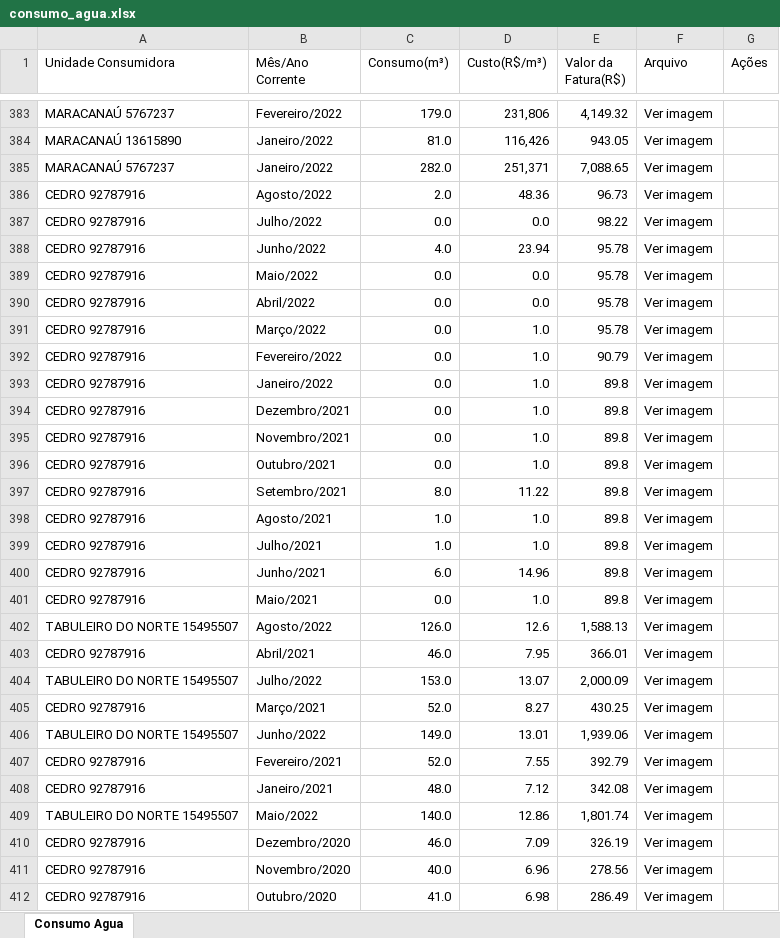
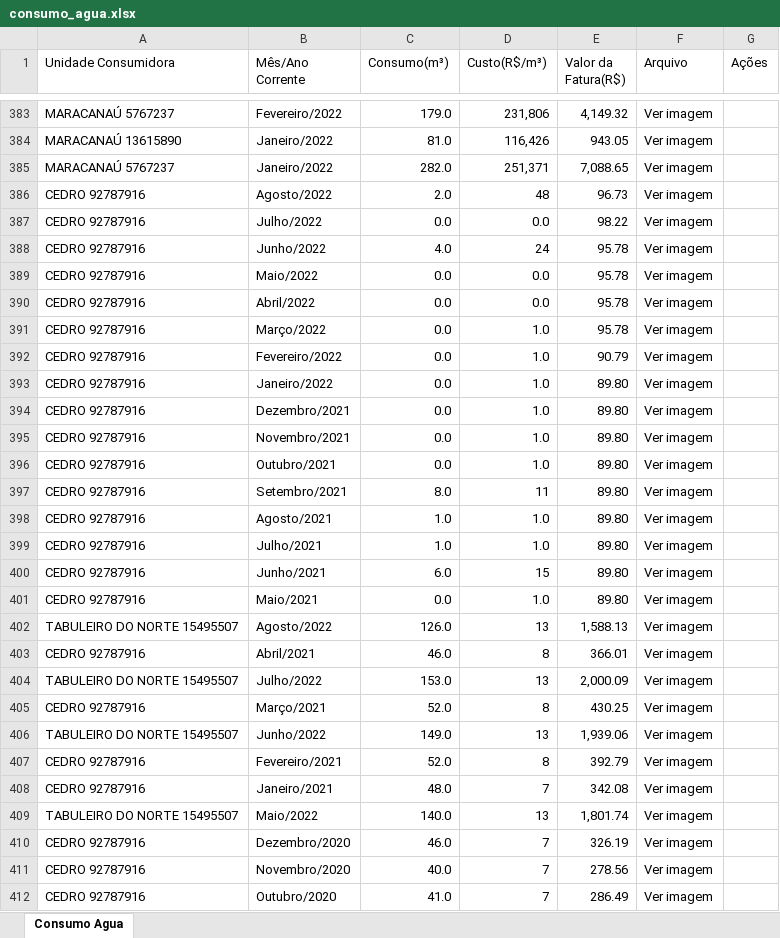
Before and after one commit to jopeif/SmartMonitorAPI, an Excel workbook: modelosML/Consumos/consumo_agua.xlsx, sheet Consumo Agua, drawn as a sheet; only a part is shown, gaps mark what is left out; values as stored, in another font and other column widths than the file's, no cell formats; the diff covers the shown part only; the diff names each change by its address in the sheet, - before the commit and + after, or states it on an @@ line.

```diff
--- a/modelosML/Consumos/consumo_agua.xlsx (sheet Consumo Agua)
+++ b/modelosML/Consumos/consumo_agua.xlsx (sheet Consumo Agua)
-D386 (Custo(R$/m³)): 48.36
+D386 (Custo(R$/m³)): 48
-D388 (Custo(R$/m³)): 23.94
+D388 (Custo(R$/m³)): 24
-E393:E401 (Valor da Fatura(R$)): 89.8
+E393:E401 (Valor da Fatura(R$)): 89.80
-D397 (Custo(R$/m³)): 11.22
+D397 (Custo(R$/m³)): 11
-D400 (Custo(R$/m³)): 14.96
+D400 (Custo(R$/m³)): 15
-D402 (Custo(R$/m³)): 12.6
+D402 (Custo(R$/m³)): 13
-D403 (Custo(R$/m³)): 7.95
+D403 (Custo(R$/m³)): 8
-D404 (Custo(R$/m³)): 13.07
+D404 (Custo(R$/m³)): 13
-D405 (Custo(R$/m³)): 8.27
+D405 (Custo(R$/m³)): 8
-D406 (Custo(R$/m³)): 13.01
+D406 (Custo(R$/m³)): 13
-D407 (Custo(R$/m³)): 7.55
+D407 (Custo(R$/m³)): 8
-D408 (Custo(R$/m³)): 7.12
+D408 (Custo(R$/m³)): 7
-D409 (Custo(R$/m³)): 12.86
+D409 (Custo(R$/m³)): 13
-D410 (Custo(R$/m³)): 7.09
+D410 (Custo(R$/m³)): 7
-D411 (Custo(R$/m³)): 6.96
+D411 (Custo(R$/m³)): 7
-D412 (Custo(R$/m³)): 6.98
+D412 (Custo(R$/m³)): 7
```
Also changed, not shown: 666 edited cells elsewhere in this sheet, cell formats, 2 other files.
